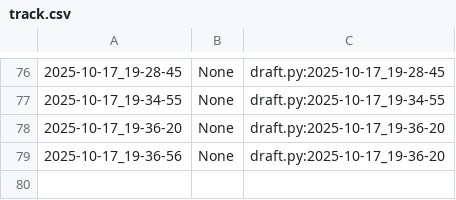
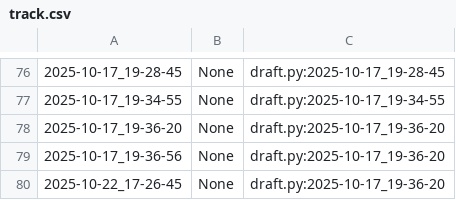
Before and after one commit to qxcode-course/poo-rc-bloco-b-emanoelsilva1712-code, a CSV file: myrep/.tko/track/poo@relogio/track.csv, drawn as a sheet; only a part is shown, gaps mark what is left out; the diff names each change by its address in the sheet, - before the commit and + after, or states it on an @@ line.

```diff
--- a/myrep/.tko/track/poo@relogio/track.csv
+++ b/myrep/.tko/track/poo@relogio/track.csv
+row 80: 2025-10-22_17-26-45 | None | draft.py:2025-10-17_19-36-20
```
Also changed, not shown: myrep/.tko/track/poo@motoca/track.csv, myrep/.tko/track/poo@roupa/track.csv, 6 other files.
